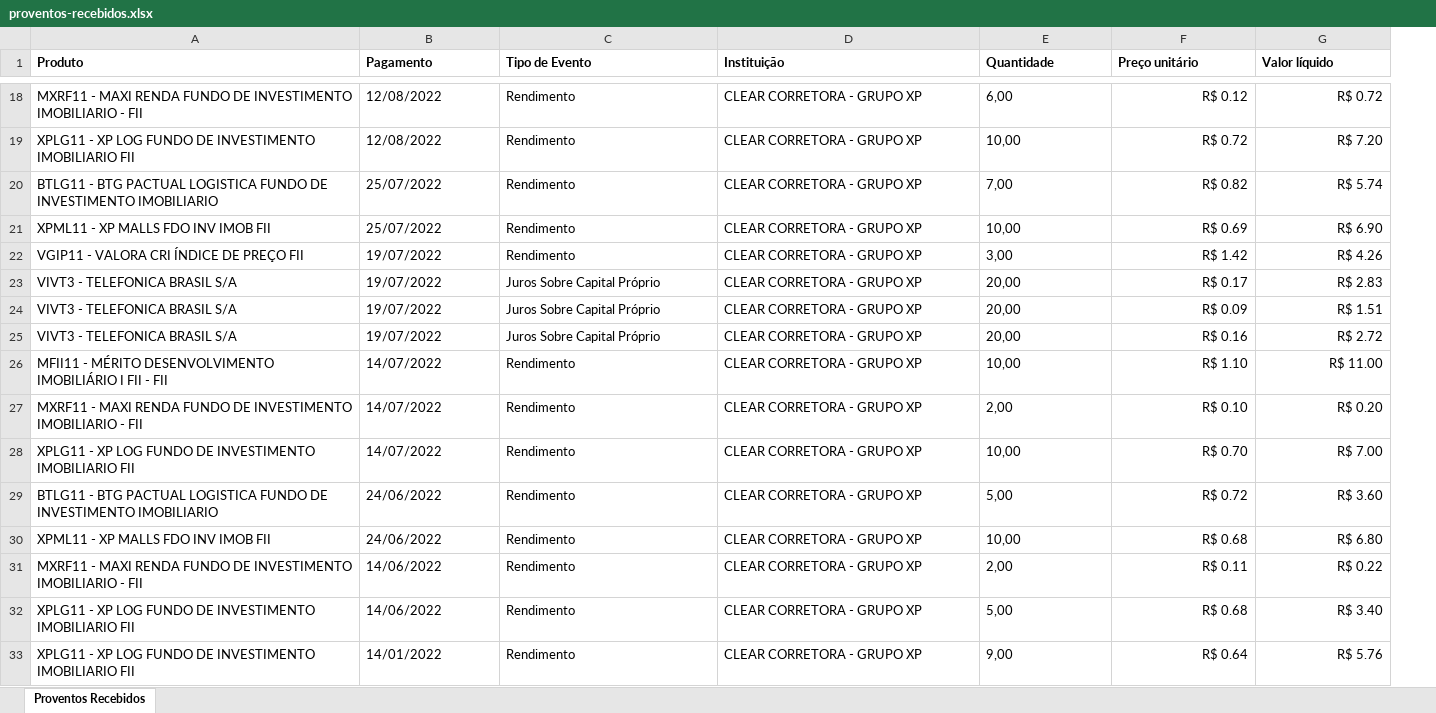
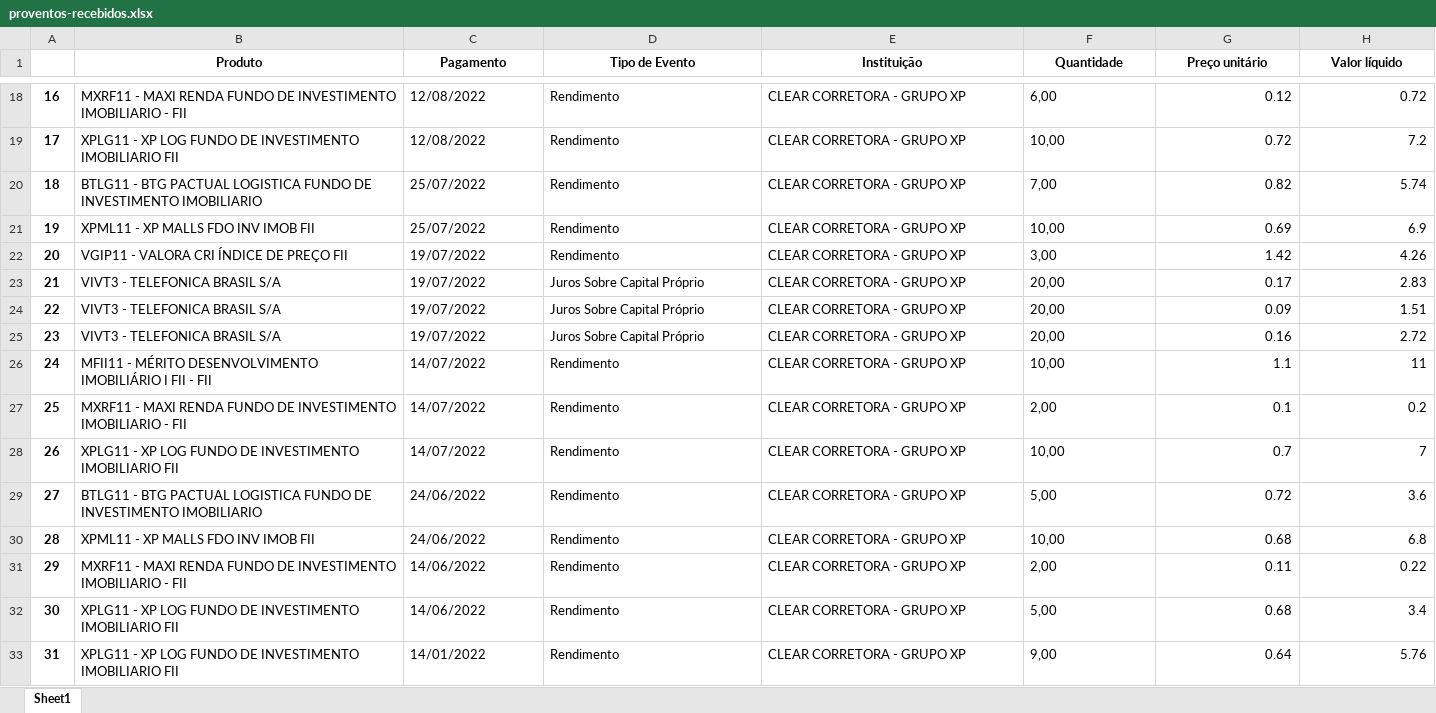
Before and after one commit to GuilhermeUchoa/Doutor-Porco, an Excel workbook: data/proventos-recebidos.xlsx, sheet Sheet1, drawn as a sheet; only a part is shown, gaps mark what is left out; values as stored, in another font and other column widths than the file's, no borders; addresses are those after the commit; the diff covers the shown part only; the diff names each change by its address in the sheet, - before the commit and + after, or states it on an @@ line.

```diff
--- a/data/proventos-recebidos.xlsx (sheet Sheet1)
+++ b/data/proventos-recebidos.xlsx (sheet Sheet1)
-sheet tab: Proventos Recebidos
+sheet tab: Sheet1
+column A, rows 18-33: 16 | 17 | 18 | 19 | 20 | 21 | 22 | 23 | 24 | 25 | 26 | 27 | 28 | 29 | 30 | 31
-B1:H1 alignment: left
+B1:H1 alignment: center
-G18 (Preço unitário): R$ 0.12
+G18 (Preço unitário): 0.12
-H18 (Valor líquido): R$ 0.72
+H18 (Valor líquido): 0.72
-G19 (Preço unitário): R$ 0.72
+G19 (Preço unitário): 0.72
-H19 (Valor líquido): R$ 7.20
+H19 (Valor líquido): 7.2
-G20 (Preço unitário): R$ 0.82
+G20 (Preço unitário): 0.82
-H20 (Valor líquido): R$ 5.74
+H20 (Valor líquido): 5.74
-G21 (Preço unitário): R$ 0.69
+G21 (Preço unitário): 0.69
-H21 (Valor líquido): R$ 6.90
+H21 (Valor líquido): 6.9
-G22 (Preço unitário): R$ 1.42
+G22 (Preço unitário): 1.42
-H22 (Valor líquido): R$ 4.26
+H22 (Valor líquido): 4.26
-G23 (Preço unitário): R$ 0.17
+G23 (Preço unitário): 0.17
-H23 (Valor líquido): R$ 2.83
+H23 (Valor líquido): 2.83
-G24 (Preço unitário): R$ 0.09
+G24 (Preço unitário): 0.09
-H24 (Valor líquido): R$ 1.51
+H24 (Valor líquido): 1.51
-G25 (Preço unitário): R$ 0.16
+G25 (Preço unitário): 0.16
-H25 (Valor líquido): R$ 2.72
+H25 (Valor líquido): 2.72
-G26 (Preço unitário): R$ 1.10
+G26 (Preço unitário): 1.1
-H26 (Valor líquido): R$ 11.00
+H26 (Valor líquido): 11
-G27 (Preço unitário): R$ 0.10
+G27 (Preço unitário): 0.1
-H27 (Valor líquido): R$ 0.20
+H27 (Valor líquido): 0.2
-G28 (Preço unitário): R$ 0.70
+G28 (Preço unitário): 0.7
-H28 (Valor líquido): R$ 7.00
+H28 (Valor líquido): 7
-G29 (Preço unitário): R$ 0.72
+G29 (Preço unitário): 0.72
-H29 (Valor líquido): R$ 3.60
+H29 (Valor líquido): 3.6
-G30 (Preço unitário): R$ 0.68
+G30 (Preço unitário): 0.68
-H30 (Valor líquido): R$ 6.80
+H30 (Valor líquido): 6.8
-G31 (Preço unitário): R$ 0.11
+G31 (Preço unitário): 0.11
-H31 (Valor líquido): R$ 0.22
+H31 (Valor líquido): 0.22
-G32 (Preço unitário): R$ 0.68
+G32 (Preço unitário): 0.68
-H32 (Valor líquido): R$ 3.40
+H32 (Valor líquido): 3.4
-G33 (Preço unitário): R$ 0.64
+G33 (Preço unitário): 0.64
-H33 (Valor líquido): R$ 5.76
+H33 (Valor líquido): 5.76
```
Also changed, not shown: 32 edited cells elsewhere in this sheet, data/negociacao.xlsx, data/posicao.xlsx, 13 other files.
